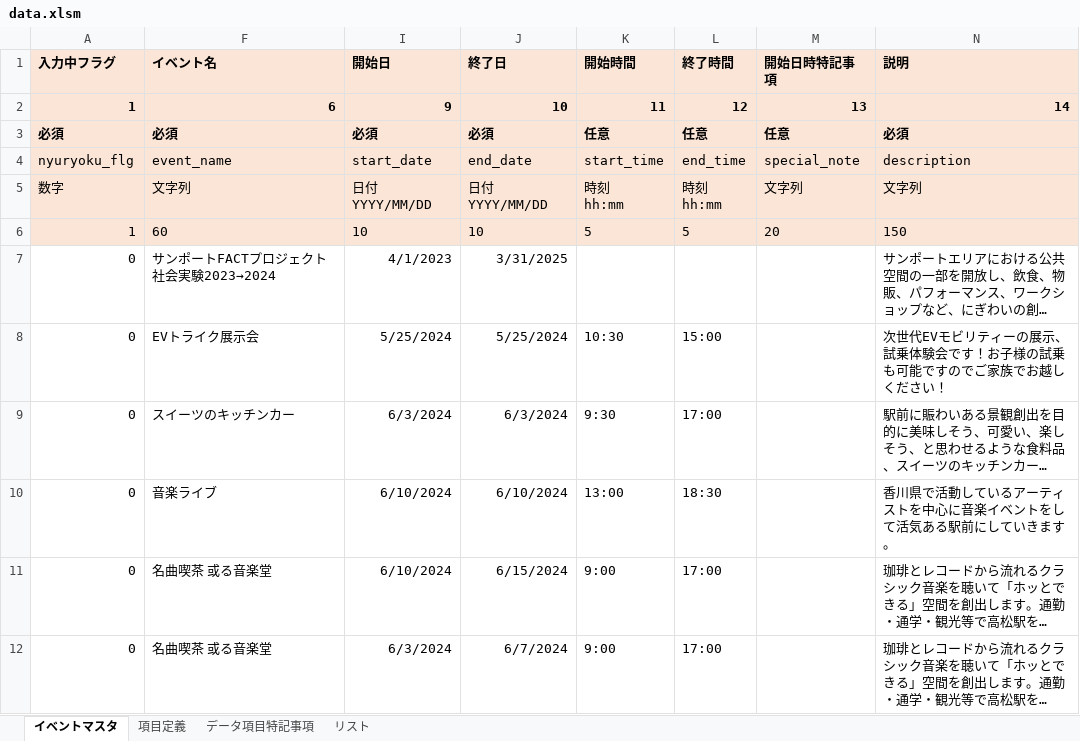
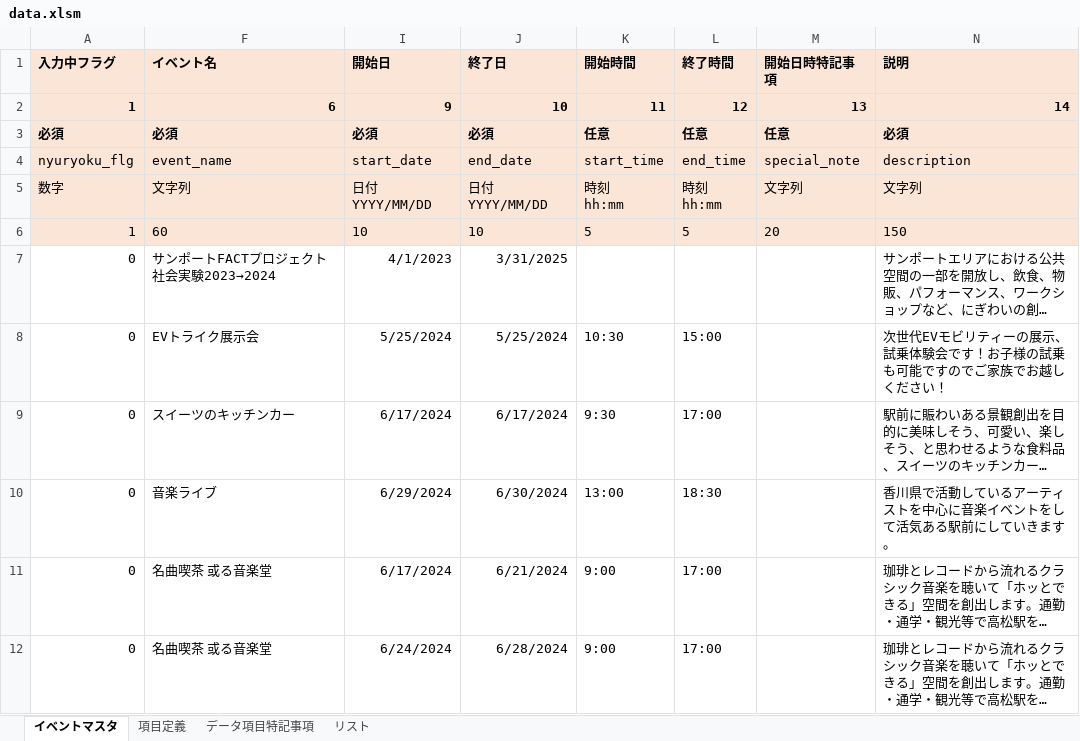
Before and after one commit to takamatsu-city/takamatsu-event-map, an Excel workbook: data.xlsm, sheet イベントマスタ, drawn as a sheet; only a part is shown; long unchanged cells end in …; values as stored, in another font and other column widths than the file's, no borders; conditional formats not drawn; the diff covers the shown part only; the diff names each change by its address in the sheet, - before the commit and + after, or states it on an @@ line.

Commit message:
イベントマスタデータを更新

```diff
--- a/data.xlsm (sheet イベントマスタ)
+++ b/data.xlsm (sheet イベントマスタ)
-I9 (開始日): 6/3/2024
+I9 (開始日): 6/17/2024
-J9 (終了日): 6/3/2024
+J9 (終了日): 6/17/2024
-I10 (開始日): 6/10/2024
+I10 (開始日): 6/29/2024
-J10 (終了日): 6/10/2024
+J10 (終了日): 6/30/2024
-I11 (開始日): 6/10/2024
+I11 (開始日): 6/17/2024
-J11 (終了日): 6/15/2024
+J11 (終了日): 6/21/2024
-I12 (開始日): 6/3/2024
+I12 (開始日): 6/24/2024
-J12 (終了日): 6/7/2024
+J12 (終了日): 6/28/2024
```
Also changed, not shown: 5 added rows, 3 removed rows and 17 edited cells elsewhere in this sheet.
